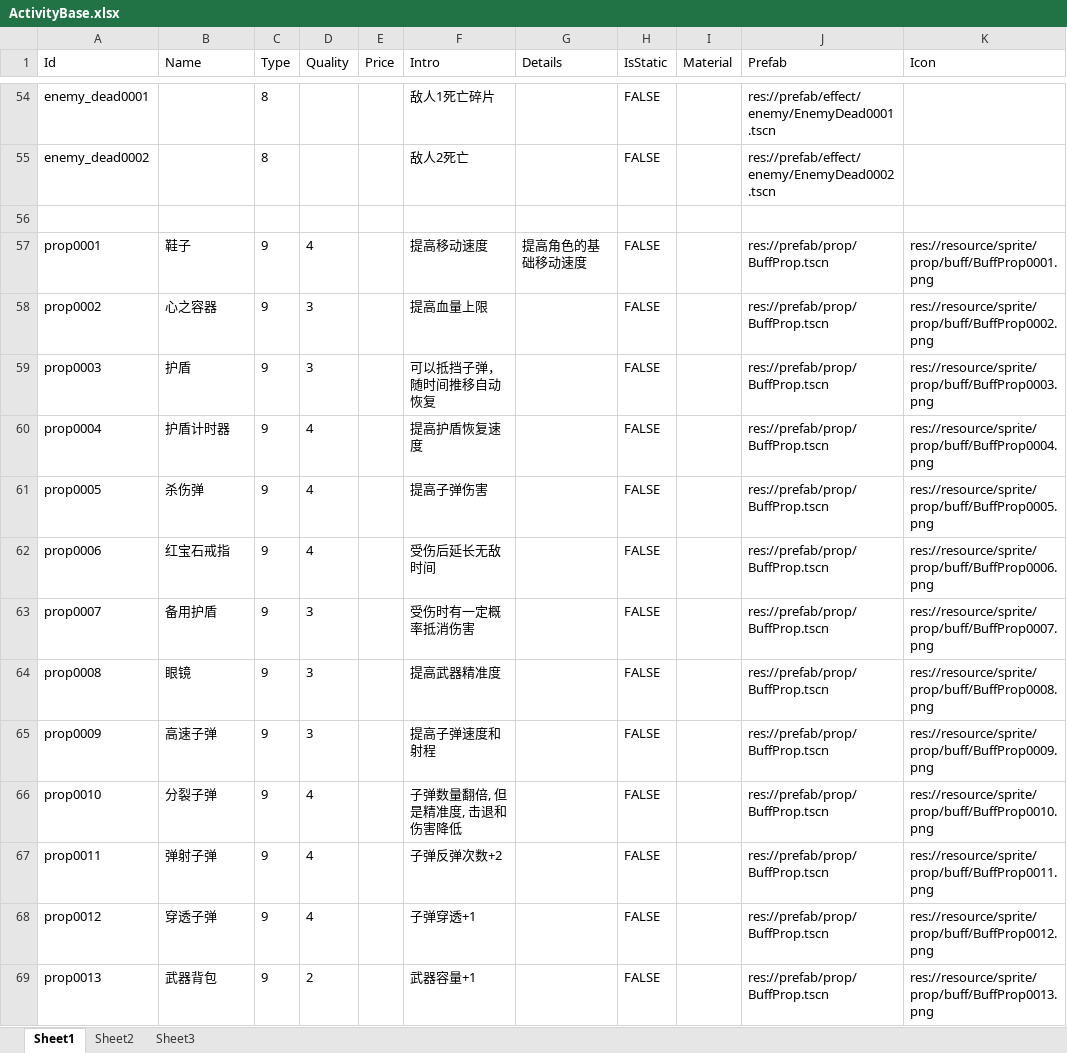
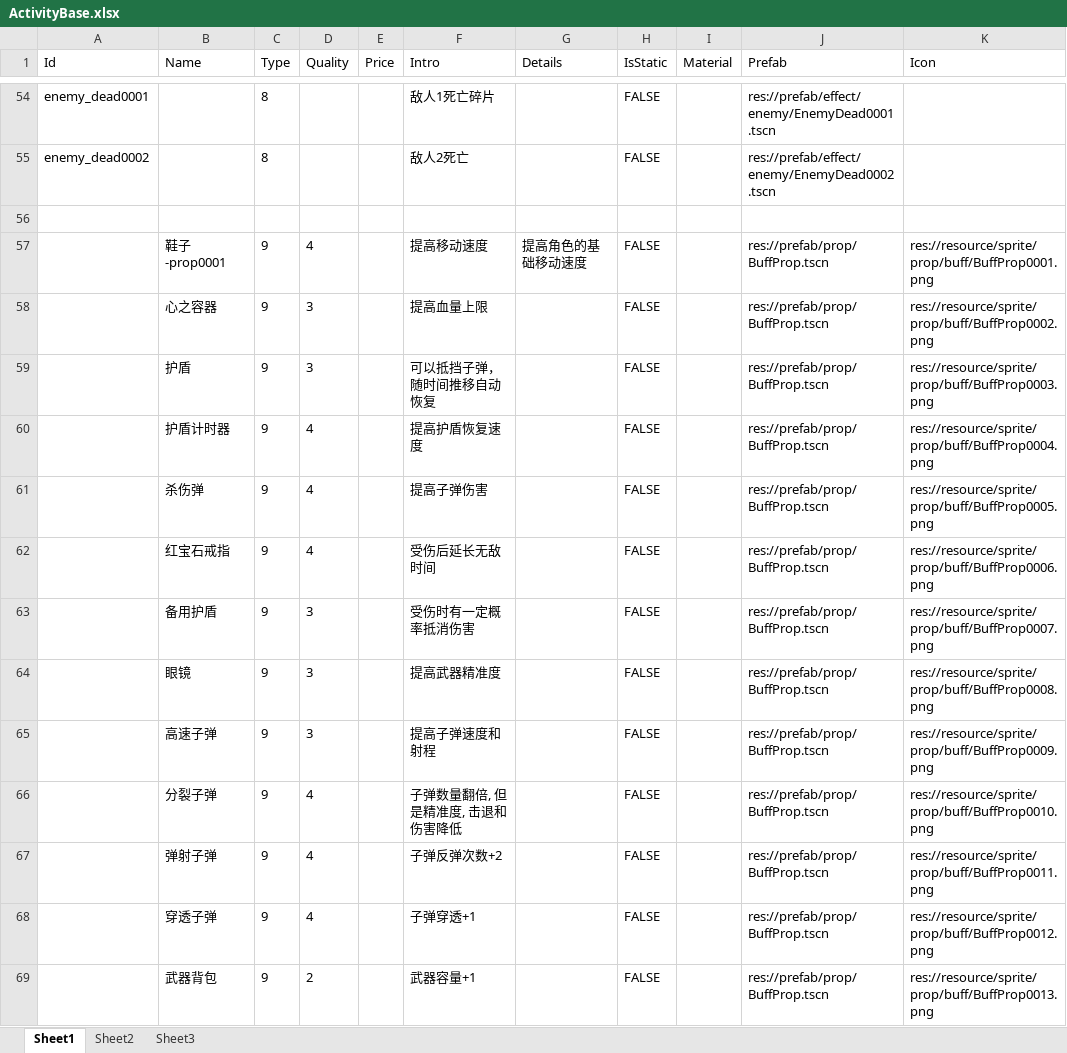
Before and after one commit to xlljc/GunfireDungeon, an Excel workbook: GunfireDungeon_Godot/excel/ActivityBase.xlsx, sheet Sheet1, drawn as a sheet; only a part is shown, gaps mark what is left out; values as stored, in another font and other column widths than the file's, no borders; the diff covers the shown part only; the diff names each change by its address in the sheet, - before the commit and + after, or states it on an @@ line.

```diff
--- a/GunfireDungeon_Godot/excel/ActivityBase.xlsx (sheet Sheet1)
+++ b/GunfireDungeon_Godot/excel/ActivityBase.xlsx (sheet Sheet1)
-A57 (Id): prop0001
+A57 (Id): (empty)
-B57 (Name): 鞋子
+B57 (Name): 鞋子-prop0001
-A58 (Id): prop0002
+A58 (Id): (empty)
-A59 (Id): prop0003
+A59 (Id): (empty)
-A60 (Id): prop0004
+A60 (Id): (empty)
-A61 (Id): prop0005
+A61 (Id): (empty)
-A62 (Id): prop0006
+A62 (Id): (empty)
-A63 (Id): prop0007
+A63 (Id): (empty)
-A64 (Id): prop0008
+A64 (Id): (empty)
-A65 (Id): prop0009
+A65 (Id): (empty)
-A66 (Id): prop0010
+A66 (Id): (empty)
-A67 (Id): prop0011
+A67 (Id): (empty)
-A68 (Id): prop0012
+A68 (Id): (empty)
-A69 (Id): prop0013
+A69 (Id): (empty)
```
Also changed, not shown: 22 edited cells elsewhere in this sheet, GunfireDungeon_Godot/excel/ActivePropBase.xlsx, GunfireDungeon_Godot/excel/BuffPropBase.xlsx, 43 other files.
